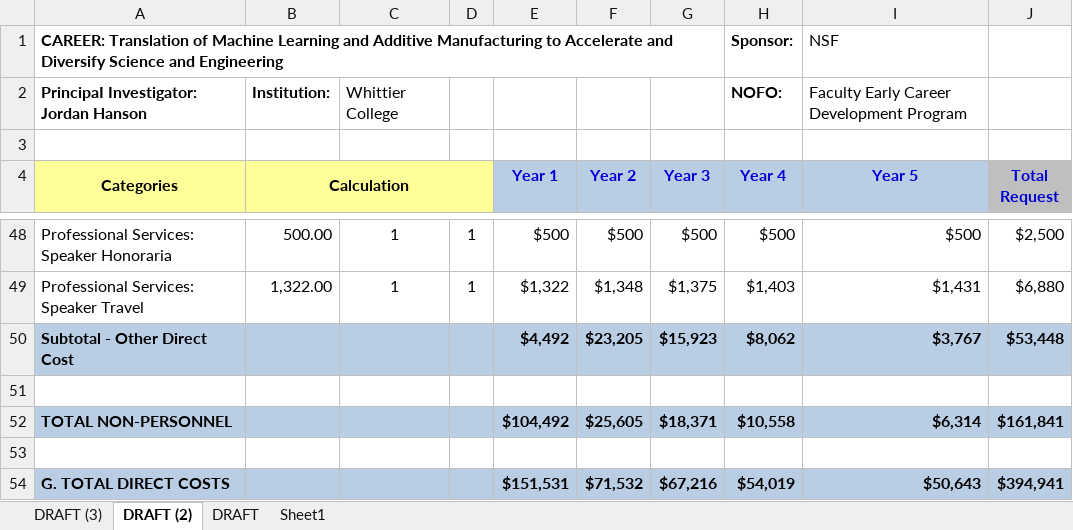
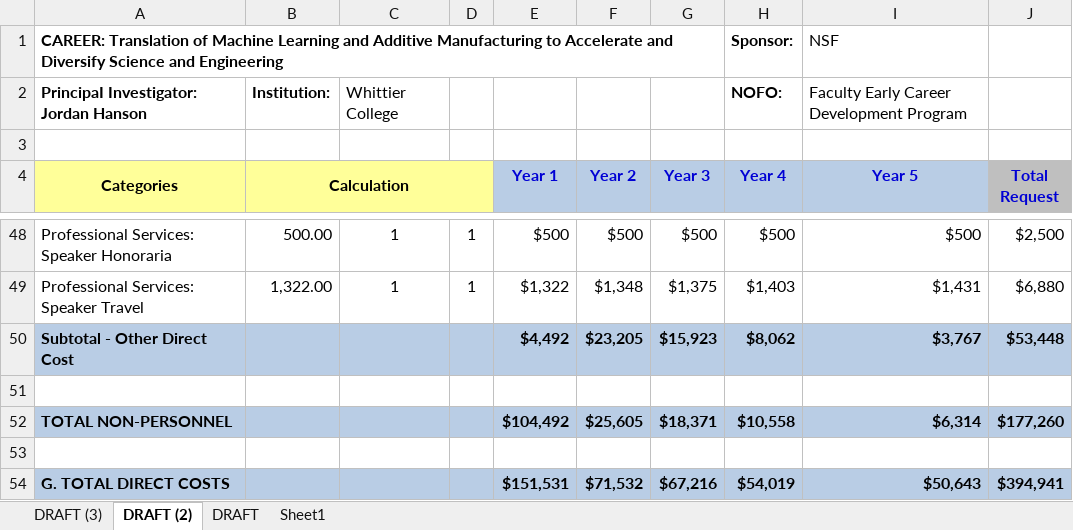
Before and after one commit to 918particle/NSF_CAREER, an Excel workbook: NSF_Career_Budget_Hanson3.xlsx, sheet DRAFT (2), drawn as a sheet; only a part is shown, gaps mark what is left out; values as stored, in another font and other column widths than the file's, no borders; the diff names each change by its address in the sheet, - before the commit and + after, or states it on an @@ line.

```diff
--- a/NSF_Career_Budget_Hanson3.xlsx (sheet DRAFT (2))
+++ b/NSF_Career_Budget_Hanson3.xlsx (sheet DRAFT (2))
-J52 (Total Request): $161,841
+J52 (Total Request): $177,260
```
Also changed, not shown: sheet DRAFT (3), 4 other files.
